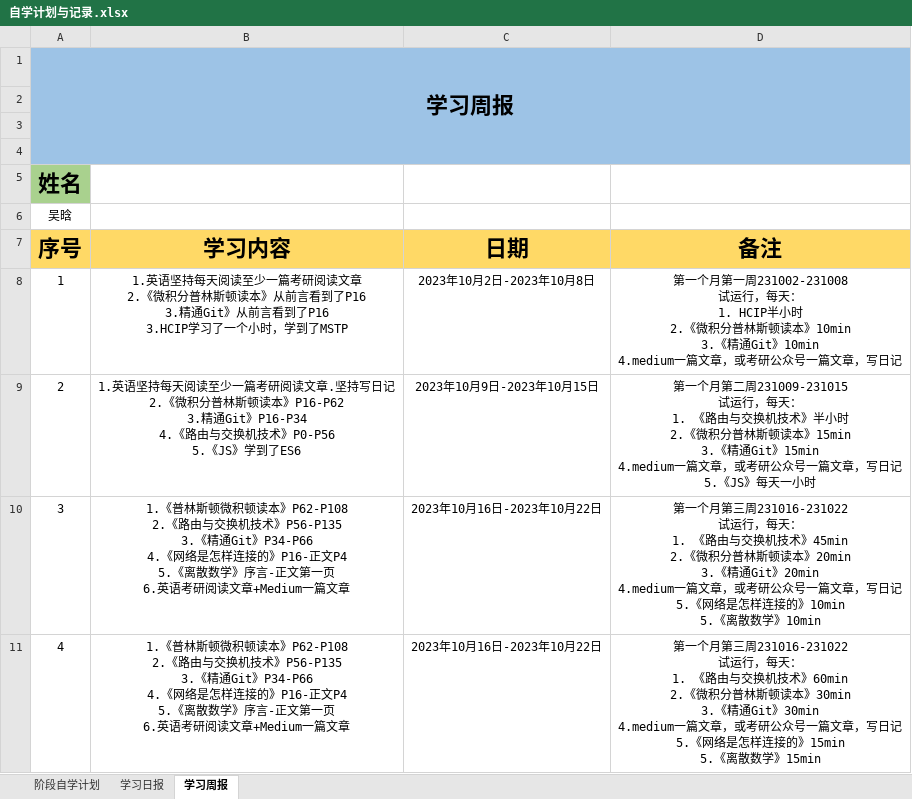
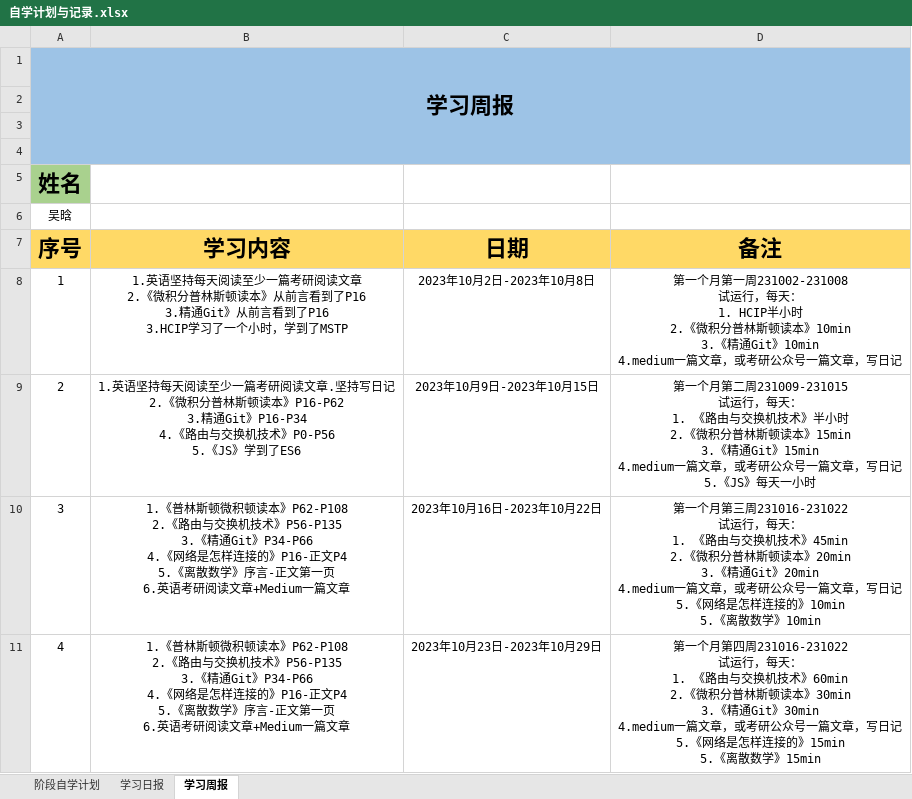
Before and after one commit to cswuhan/cswuhan.github.io, an Excel workbook: dairy/自学计划与记录.xlsx, sheet 学习周报, drawn as a sheet; values as stored, in another font and other column widths than the file's, no borders; ↵ is a line break in a cell; the diff names each change by its address in the sheet, - before the commit and + after, or states it on an @@ line.

```diff
--- a/dairy/自学计划与记录.xlsx (sheet 学习周报)
+++ b/dairy/自学计划与记录.xlsx (sheet 学习周报)
-C11 (日期): 2023年10月16日-2023年10月22日
+C11 (日期): 2023年10月23日-2023年10月29日
-D11 (备注): …一个月第三周231016-231022 ↵ 试运…
+D11 (备注): …一个月第四周231016-231022 ↵ 试运…
```
Also changed, not shown: sheet 学习日报, 1 other file.
